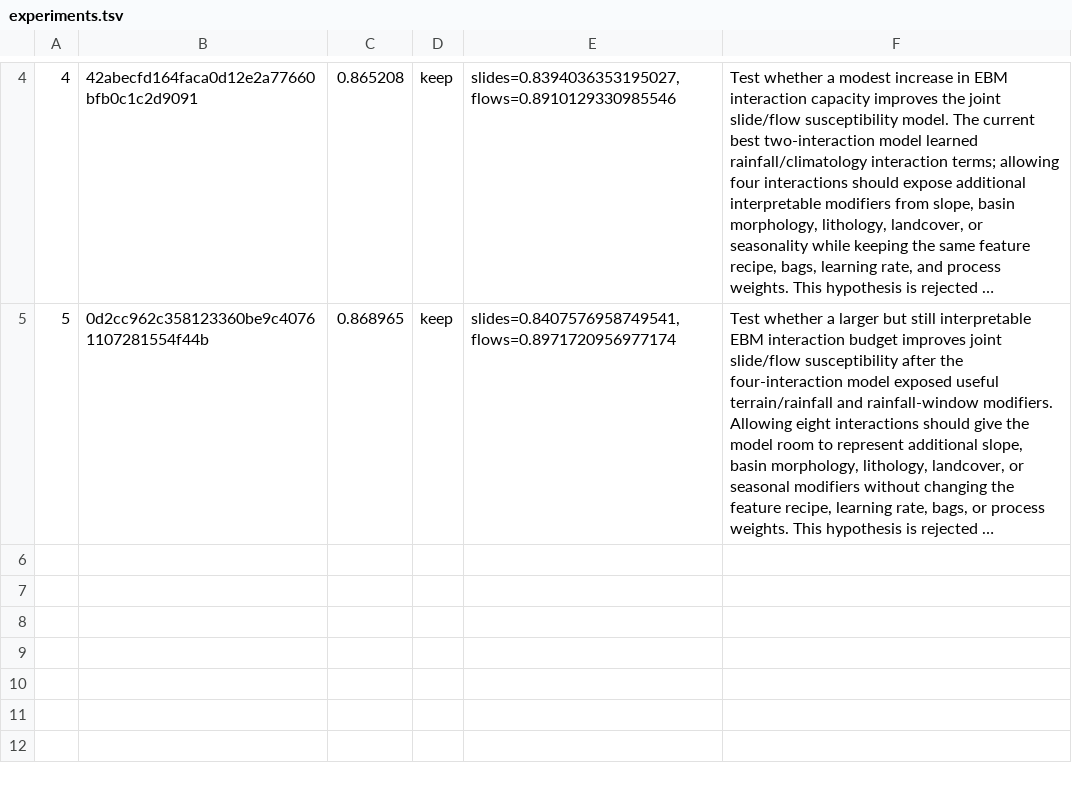
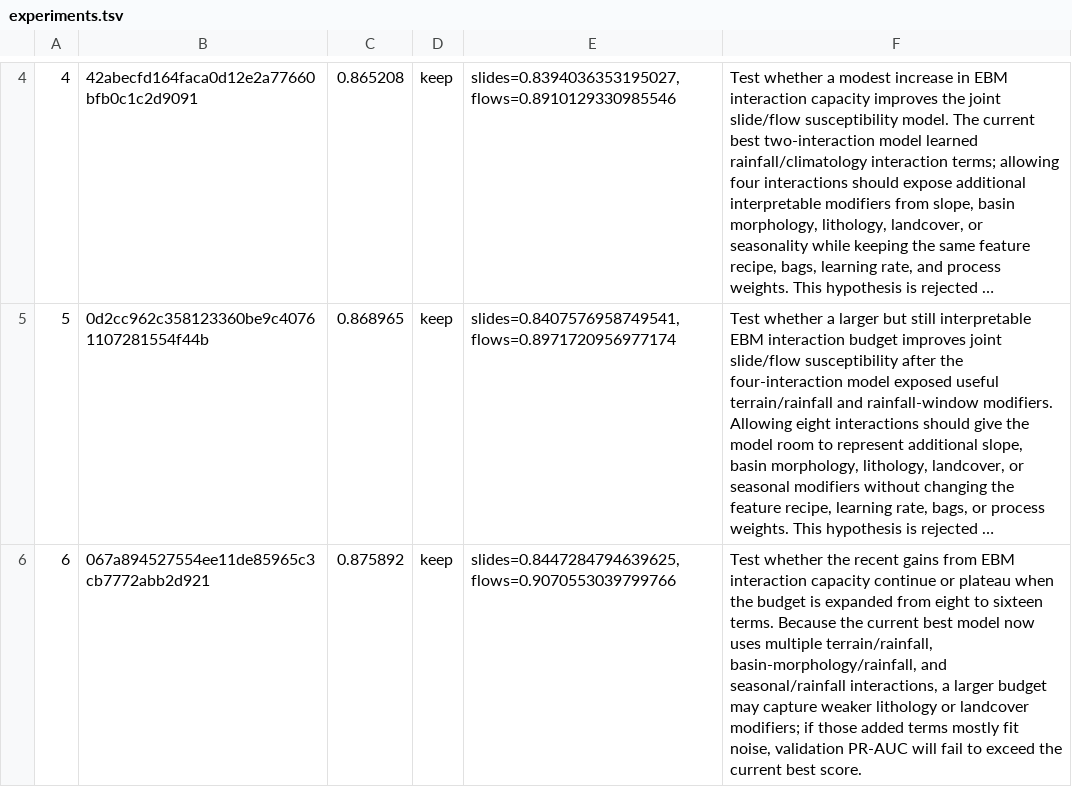
Before and after one commit to alexandredunant/autoresearch-hazard, a TSV file: artifacts/experiments/experiments.tsv, drawn as a sheet; only a part is shown, gaps mark what is left out; long unchanged cells end in …; the diff names each change by its address in the sheet, - before the commit and + after, or states it on an @@ line.

Commit message:
Accept experiment: val_pr_auc=0.875892

```diff
--- a/artifacts/experiments/experiments.tsv
+++ b/artifacts/experiments/experiments.tsv
+row 6: 6 | 067a894527554ee11de85965c3cb7772abb2d921 | 0.875892 | keep | slides=0.8447284794639625,flows=0.9070553039799766 | Test whether the recent gains from EBM interaction capacity continue or plateau when the budget is expanded from eight to sixteen terms. Because the current best model now uses multiple terrain/rainfall, basin-morphology/rainfall, and seasonal/rainfall interactions, a larger budget may capture weaker lithology or landcover modifiers; if those added terms mostly fit noise, validation PR-AUC will fail to exceed the current best score.
```
Also changed, not shown: 2 other files.
